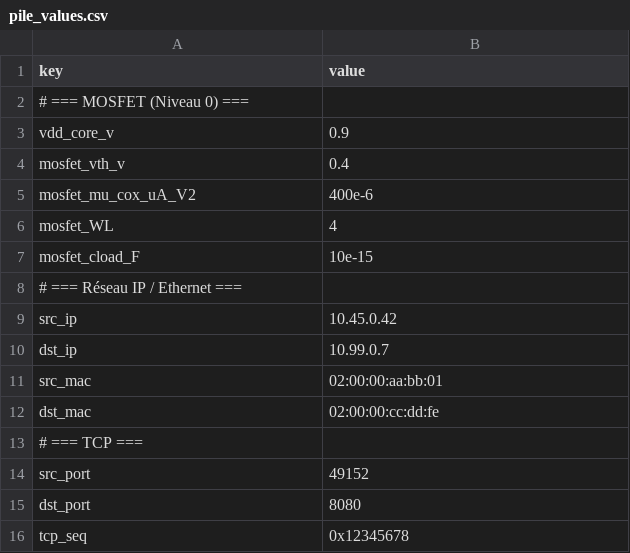
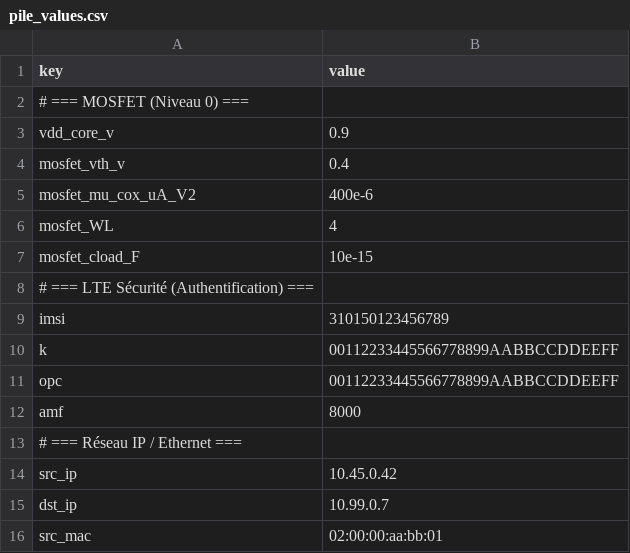
Before and after one commit to bbaranoff/from_electricity_to_waves, a CSV file: pile_values.csv, drawn as a sheet; only a part is shown; the shorter side is filled out with more unchanged rows.

```diff
--- a/pile_values.csv
+++ b/pile_values.csv
@@ -7,2 +7,7 @@ mosfet_WL,4
 mosfet_cload_F,10e-15
+# === LTE Sécurité (Authentification) ===
+imsi,310150123456789
+k,00112233445566778899AABBCCDDEEFF
+opc,00112233445566778899AABBCCDDEEFF
+amf,8000
 # === Réseau IP / Ethernet ===
```
Also changed, not shown: 1 other file.
